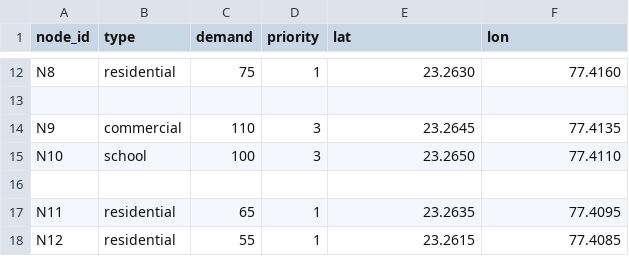
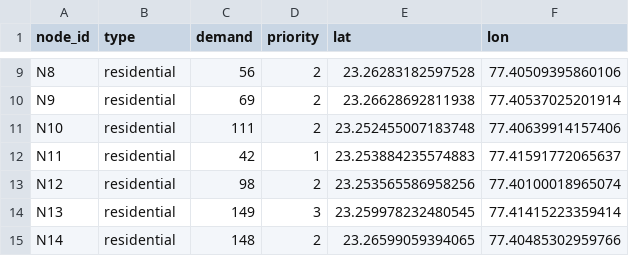
Before and after one commit to Shivani030903/Earthquake-Water-Digital-Twin, a CSV file: data/nodes.csv, drawn as a sheet; only a part is shown, gaps mark what is left out; removed rows and columns are numbered as before the commit, all else as after; the diff covers the shown part only; the diff names each change by its address in the sheet, - before the commit and + after, or states it on an @@ line.

```diff
--- a/data/nodes.csv
+++ b/data/nodes.csv
-C9 (demand): 75
+C9 (demand): 56
-D9 (priority): 1
+D9 (priority): 2
-E9 (lat): 23.2630
+E9 (lat): 23.26283182597528
-F9 (lon): 77.4160
+F9 (lon): 77.40509395860106
-row 13: (empty)
-B10 (type): commercial
+B10 (type): residential
-C10 (demand): 110
+C10 (demand): 69
-D10:D11 (priority): 3
+D10:D11 (priority): 2
-E10 (lat): 23.2645
+E10 (lat): 23.26628692811938
-F10 (lon): 77.4135
+F10 (lon): 77.40537025201914
-B11 (type): school
+B11 (type): residential
-C11 (demand): 100
+C11 (demand): 111
-E11 (lat): 23.2650
+E11 (lat): 23.252455007183748
-F11 (lon): 77.4110
+F11 (lon): 77.40639914157406
-row 16: (empty)
-C12 (demand): 65
+C12 (demand): 42
-E12 (lat): 23.2635
+E12 (lat): 23.253884235574883
-F12 (lon): 77.4095
+F12 (lon): 77.41591772065637
-C13 (demand): 55
+C13 (demand): 98
-D13 (priority): 1
+D13 (priority): 2
-E13 (lat): 23.2615
+E13 (lat): 23.253565586958256
-F13 (lon): 77.4085
+F13 (lon): 77.40100018965074
+row 14: N13 | residential | 149 | 3 | 23.259978232480545 | 77.41415223359414
+row 15: N14 | residential | 148 | 2 | 23.26599059394065 | 77.40485302959766
```
Also changed, not shown: 3 removed rows and 28 edited cells elsewhere in this file, data/pipes.csv, 9 other files.
